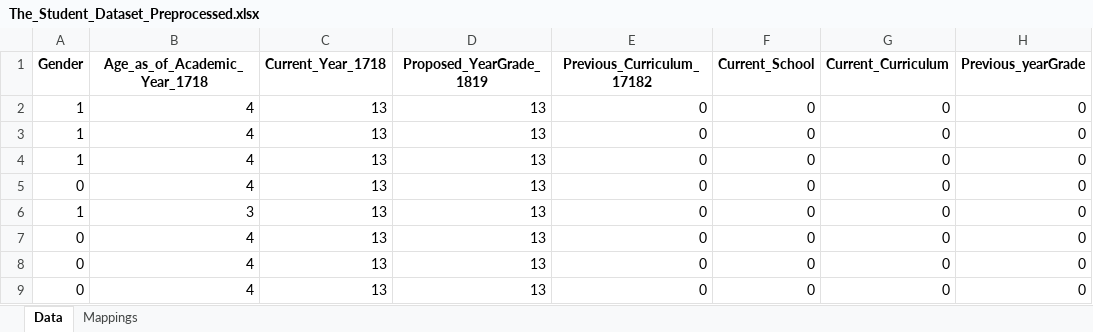
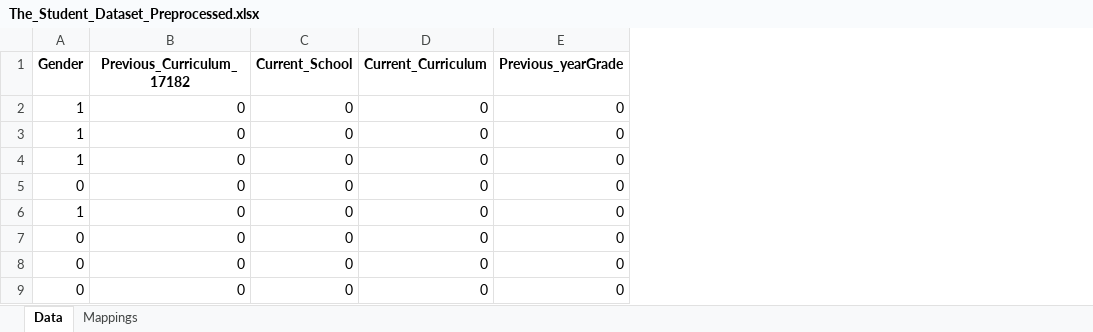
Before and after one commit to Krishna-1996/Machine_Learning_Projects, an Excel workbook: 5. Student Level Prediction Using Machine Learning/Dessertation Work Final/Update Comparing MLR with ML models/The_Student_Dataset_Preprocessed.xlsx, sheet Data, drawn as a sheet; only a part is shown; values as stored, in another font and other column widths than the file's, no borders; the diff names each change by its address in the sheet, - before the commit and + after, or states it on an @@ line.

```diff
--- a/5. Student Level Prediction Using Machine Learning/Dessertation Work Final/Update Comparing MLR with ML models/The_Student_Dataset_Preprocessed.xlsx (sheet Data)
+++ b/5. Student Level Prediction Using Machine Learning/Dessertation Work Final/Update Comparing MLR with ML models/The_Student_Dataset_Preprocessed.xlsx (sheet Data)
-column B (Age_as_of_Academic_Year_1718), rows 2-9: 4 | 4 | 4 | 4 | 3 | 4 | 4 | 4
-column C (Current_Year_1718), rows 2-9: all 13
-column D (Proposed_YearGrade_1819), rows 2-9: all 13
```
Also changed, not shown: sheet Mappings, 2 other files.
